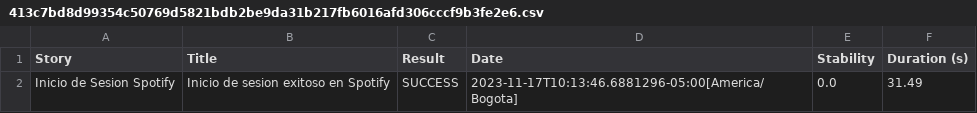
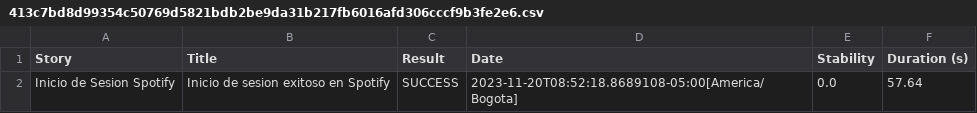
Before and after one commit to GestionConocimientoSQA/SemilleroNoviembre, a CSV file: target/site/serenity/413c7bd8d99354c50769d5821bdb2be9da31b217fb6016afd306cccf9b3fe2e6.csv, drawn as a sheet.

```diff
--- a/target/site/serenity/413c7bd8d99354c50769d5821bdb2be9da31b217fb6016afd306cccf9b3fe2e6.csv
+++ b/target/site/serenity/413c7bd8d99354c50769d5821bdb2be9da31b217fb6016afd306cccf9b3fe2e6.csv
@@ -1,2 +1,2 @@
 "Story","Title","Result","Date","Stability","Duration (s)"
-"Inicio de Sesion Spotify","Inicio de sesion exitoso en Spotify","SUCCESS","2023-11-17T10:13:46.6881296-05:00[America/Bogota]","0.0","31.49"
+"Inicio de Sesion Spotify","Inicio de sesion exitoso en Spotify","SUCCESS","2023-11-20T08:52:18.8689108-05:00[America/Bogota]","0.0","57.64"
```
Also changed, not shown: target/site/serenity/5698da923f295f46ce5ab64ced2311fc60caa4e36b32112606d3adcfdce3f60b.csv, target/site/serenity/653dc6ce0d94c285f86e66b517dd28b677462673e1a95e4bac49f25ac264484b.csv, 32 other files.
